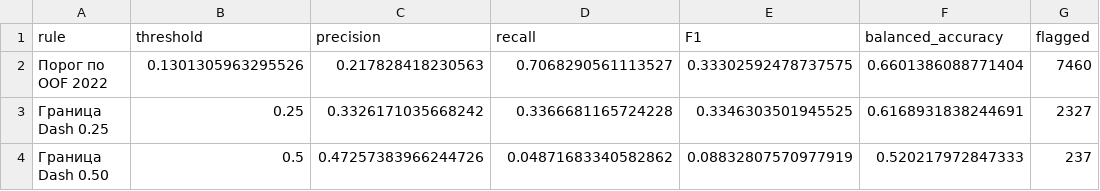
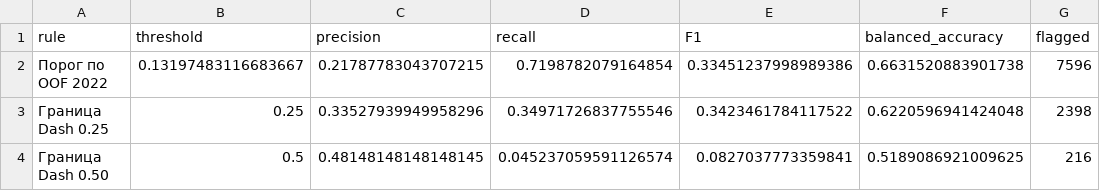
Before and after one commit to Ar4eRSp/hr-teachers, a CSV file: models/model_thresholds_2023.csv, drawn as a sheet.

```diff
--- a/models/model_thresholds_2023.csv
+++ b/models/model_thresholds_2023.csv
@@ -1,4 +1,4 @@
 rule,threshold,precision,recall,F1,balanced_accuracy,flagged
-Порог по OOF 2022,0.1301305963295526,0.217828418230563,0.7068290561113527,0.33302592478737575,0.6601386088771404,7460
-Граница Dash 0.25,0.25,0.3326171035668242,0.3366681165724228,0.3346303501945525,0.6168931838244691,2327
-Граница Dash 0.50,0.5,0.47257383966244726,0.04871683340582862,0.08832807570977919,0.520217972847333,237
+Порог по OOF 2022,0.13197483116683667,0.21787783043707215,0.7198782079164854,0.33451237998989386,0.6631520883901738,7596
+Граница Dash 0.25,0.25,0.33527939949958296,0.34971726837755546,0.3423461784117522,0.6220596941424048,2398
+Граница Dash 0.50,0.5,0.48148148148148145,0.045237059591126574,0.0827037773359841,0.5189086921009625,216
```
Also changed, not shown: models/model_cv_results.csv, 21 other files.
